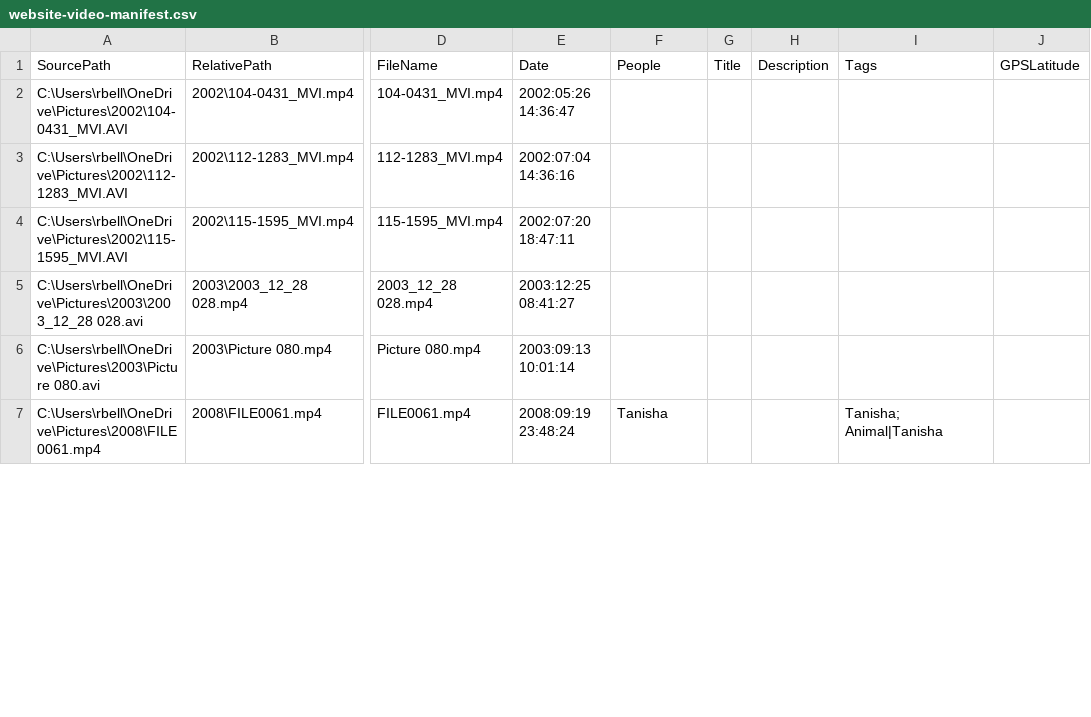
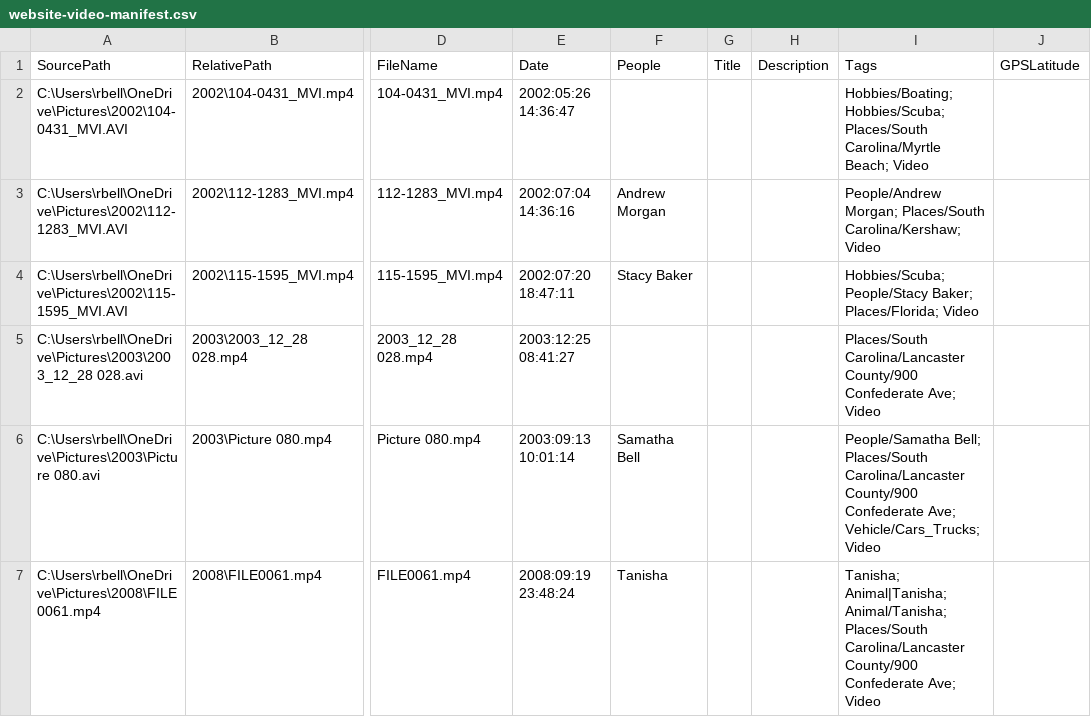
Before and after one commit to rickeybell/bell-family-archive, a CSV file: website-video-manifest.csv, drawn as a sheet; only a part is shown, gaps mark what is left out; the diff covers the shown part only; the diff names each change by its address in the sheet, - before the commit and + after, or states it on an @@ line.

Commit message:
Include DigiKam person tags for videos

```diff
--- a/website-video-manifest.csv
+++ b/website-video-manifest.csv
-I2 (Tags): (empty)
+I2 (Tags): Hobbies/Boating; Hobbies/Scuba; Places/South Carolina/Myrtle Beach; Video
-F3 (People): (empty)
+F3 (People): Andrew Morgan
-I3 (Tags): (empty)
+I3 (Tags): People/Andrew Morgan; Places/South Carolina/Kershaw; Video
-F4 (People): (empty)
+F4 (People): Stacy Baker
-I4 (Tags): (empty)
+I4 (Tags): Hobbies/Scuba; People/Stacy Baker; Places/Florida; Video
-I5 (Tags): (empty)
+I5 (Tags): Places/South Carolina/Lancaster County/900 Confederate Ave; Video
-F6 (People): (empty)
+F6 (People): Samatha Bell
-I6 (Tags): (empty)
+I6 (Tags): People/Samatha Bell; Places/South Carolina/Lancaster County/900 Confederate Ave; Vehicle/Cars_Trucks; Video
-I7 (Tags): Tanisha; Animal|Tanisha
+I7 (Tags): Tanisha; Animal|Tanisha; Animal/Tanisha; Places/South Carolina/Lancaster County/900 Confederate Ave; Video
```
Also changed, not shown: 64 edited cells elsewhere in this file, 22 other files.
